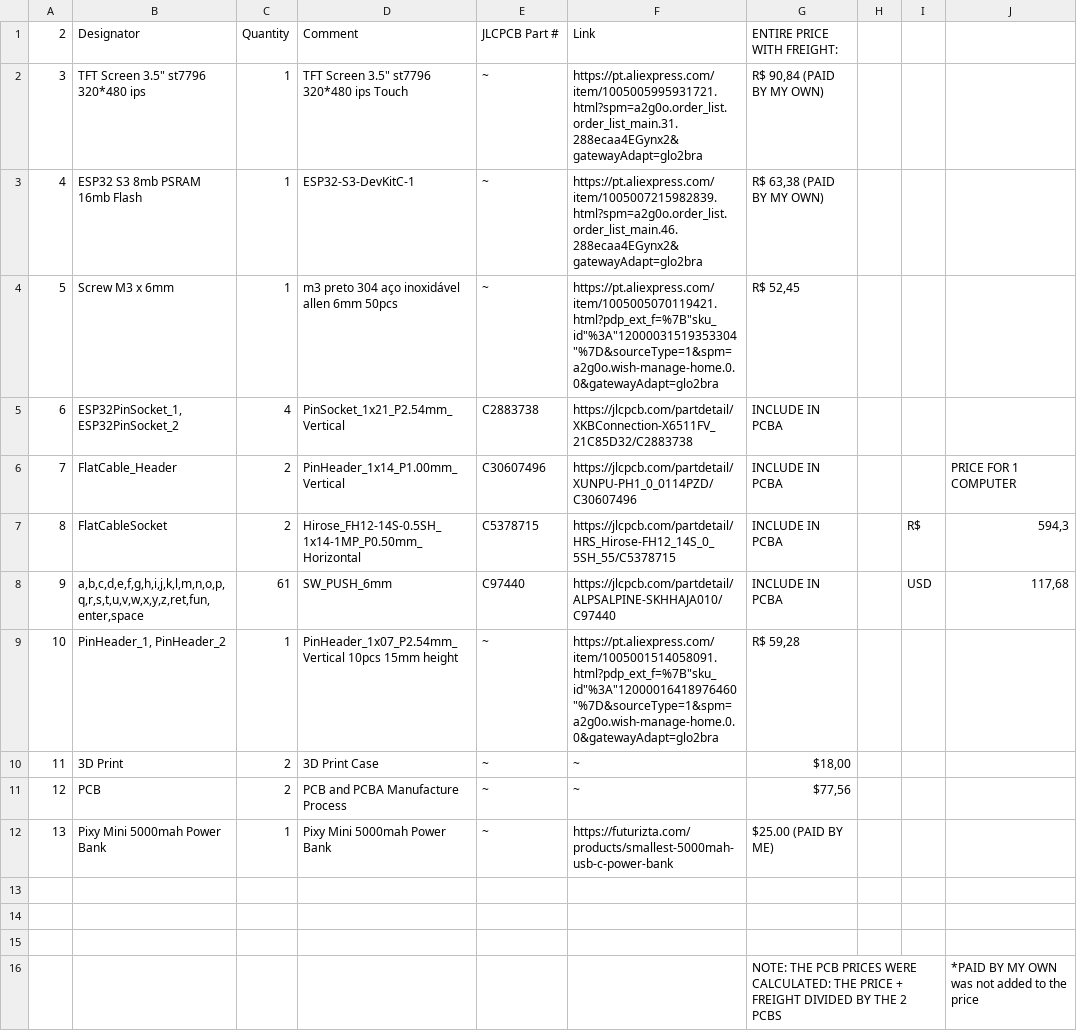
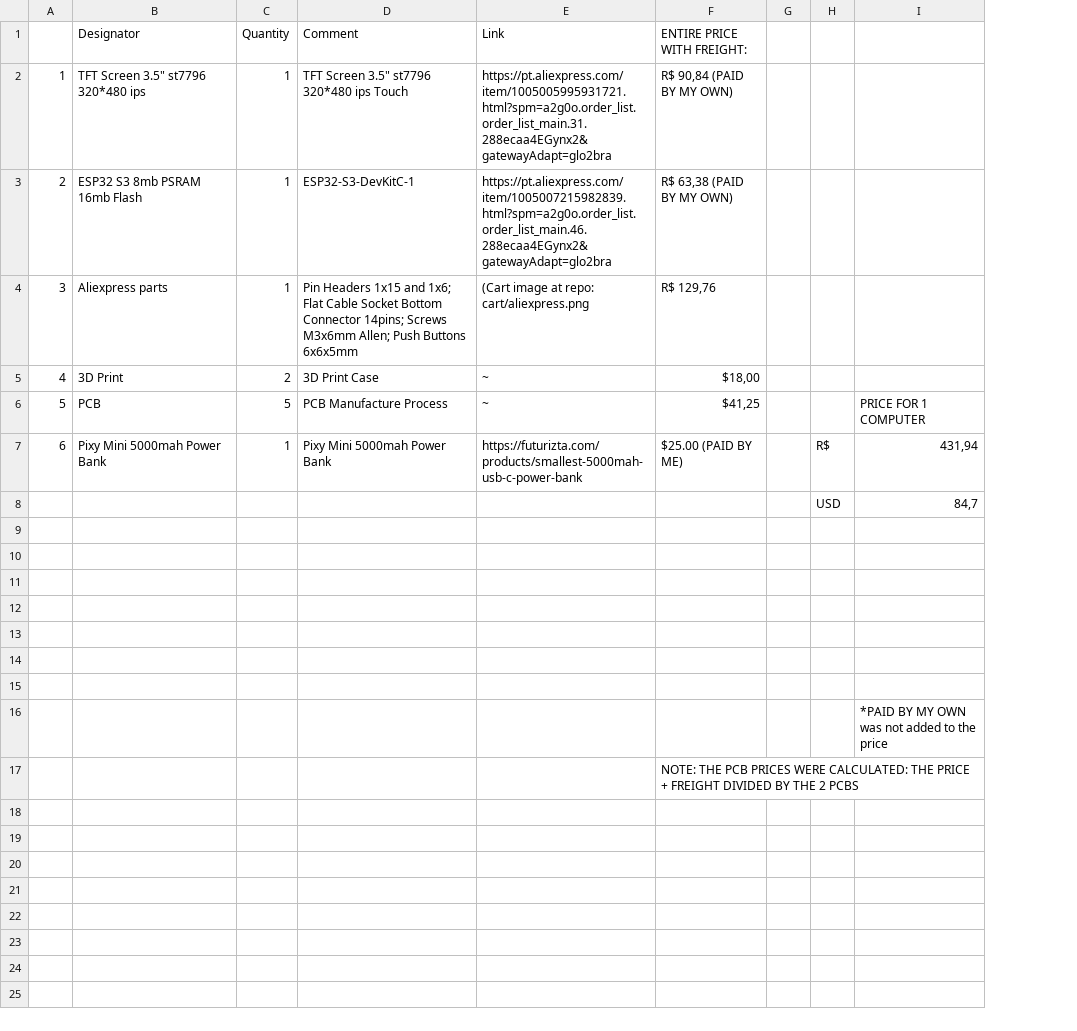
Before and after one commit to rsfis/RIAN-MICROCOMPUTER, a CSV file: cart/BOM.csv, drawn as a sheet; removed rows and columns are numbered as before the commit, all else as after; the diff names each change by its address in the sheet, - before the commit and + after, or states it on an @@ line.

```diff
--- a/cart/BOM.csv
+++ b/cart/BOM.csv
-column E (JLCPCB Part #), rows 2-3: ~ | ~; rows 10-12: all ~
@@ column A renumbered between rows 1 and 7 @@
-row 4: 5 | Screw M3 x 6mm | 1 | m3 preto 304 aço inoxidável allen 6mm 50pcs | ~ | https://pt.aliexpress.com/item/1005005070119421.html?pdp_ext_f=%7B"sku_id"%3A"12000031519353304"%7D&sourceType=1&spm=a2g0o.wish-manage-home.0.0&gatewayAdapt=glo2bra | R$ 52,45
-row 5: 6 | ESP32PinSocket_1, ESP32PinSocket_2 | 4 | PinSocket_1x21_P2.54mm_Vertical | C2883738 | https://jlcpcb.com/partdetail/XKBConnection-X6511FV_21C85D32/C2883738 | INCLUDE IN PCBA
-row 6: 7 | FlatCable_Header | 2 | PinHeader_1x14_P1.00mm_Vertical | C30607496 | https://jlcpcb.com/partdetail/XUNPU-PH1_0_0114PZD/C30607496 | INCLUDE IN PCBA |  |  | PRICE FOR 1 COMPUTER
-row 7: 8 | FlatCableSocket | 2 | Hirose_FH12-14S-0.5SH_1x14-1MP_P0.50mm_Horizontal | C5378715 | https://jlcpcb.com/partdetail/HRS_Hirose-FH12_14S_0_5SH_55/C5378715 | INCLUDE IN PCBA |  | R$ | 594,3
-row 8: 9 | a,b,c,d,e,f,g,h,i,j,k,l,m,n,o,p,q,r,s,t,u,v,w,x,y,z,ret,fun,enter,space | 61 | SW_PUSH_6mm | C97440 | https://jlcpcb.com/partdetail/ALPSALPINE-SKHHAJA010/C97440 | INCLUDE IN PCBA |  | USD | 117,68
-row 9: 10 | PinHeader_1, PinHeader_2 | 1 | PinHeader_1x07_P2.54mm_Vertical 10pcs 15mm height | ~ | https://pt.aliexpress.com/item/1005001514058091.html?pdp_ext_f=%7B"sku_id"%3A"12000016418976460"%7D&sourceType=1&spm=a2g0o.wish-manage-home.0.0&gatewayAdapt=glo2bra | R$ 59,28
+row 4: 3 | Aliexpress parts | 1 | Pin Headers 1x15 and 1x6; Flat Cable Socket Bottom Connector 14pins; Screws M3x6mm Allen; Push Buttons 6x6x5mm | (Cart image at repo: cart/aliexpress.png | R$ 129,76
-C6 (Quantity): 2
+C6 (Quantity): 5
-D6 (Comment): PCB and PCBA Manufacture Process
+D6 (Comment): PCB Manufacture Process
-F6 (ENTIRE PRICE WITH FREIGHT:): $77,56
+F6 (ENTIRE PRICE WITH FREIGHT:): $41,25
-I6: (empty)
+I6: PRICE FOR 1 COMPUTER
-H7: (empty)
+H7: R$
-I7: (empty)
+I7: 431,94
+row 8:  |  |  |  |  |  |  | USD | 84,7
-row 12:  |  |  |  |  |  | NOTE: THE PCB PRICES WERE CALCULATED: THE PRICE + FREIGHT DIVIDED BY THE 2 PCBS |  |  | *PAID BY MY OWN was not added to the price
+row 12: (empty)
+row 13: (empty)
+row 14: (empty)
+row 15: (empty)
+row 16:  |  |  |  |  |  |  |  | *PAID BY MY OWN was not added to the price
+row 17:  |  |  |  |  | NOTE: THE PCB PRICES WERE CALCULATED: THE PRICE + FREIGHT DIVIDED BY THE 2 PCBS
```
Also changed, not shown: 4 other files.
